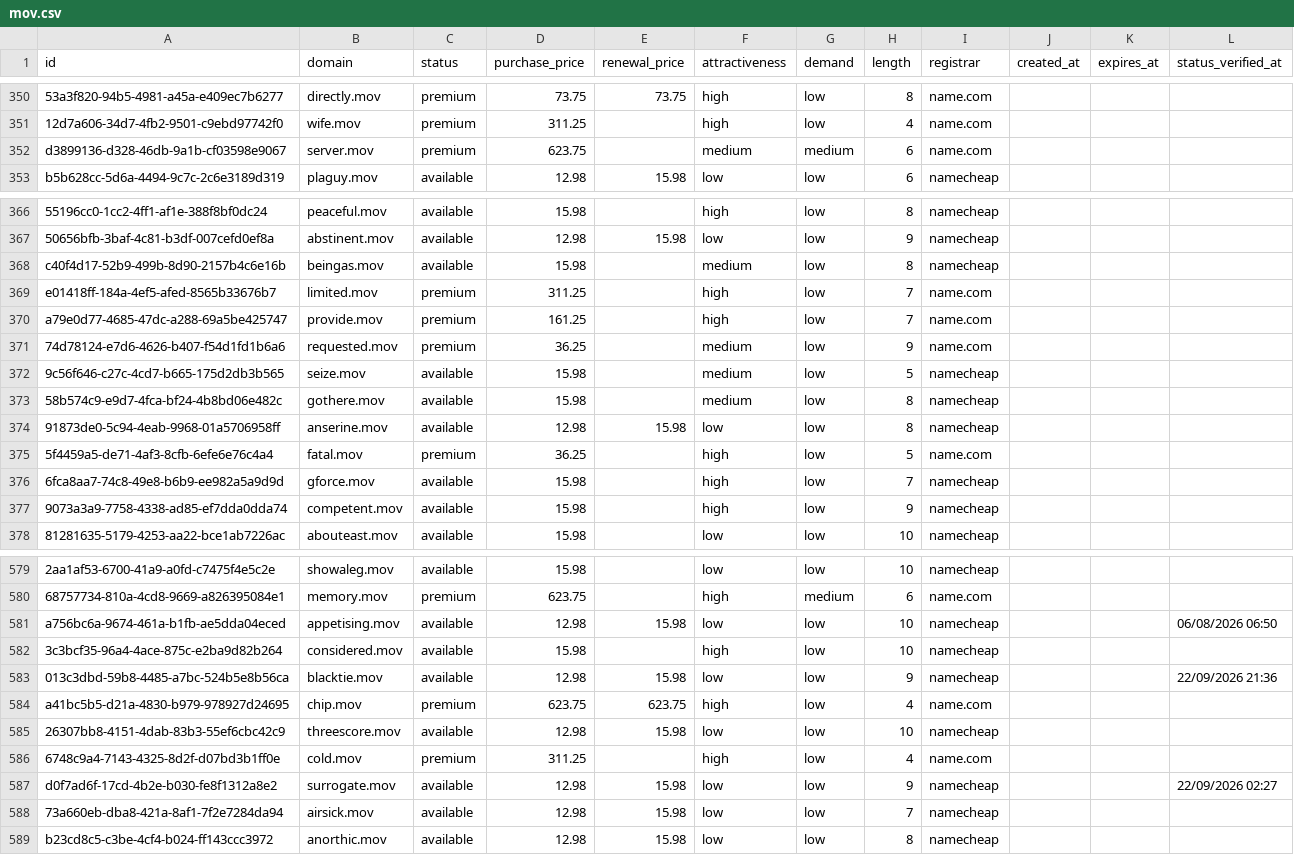
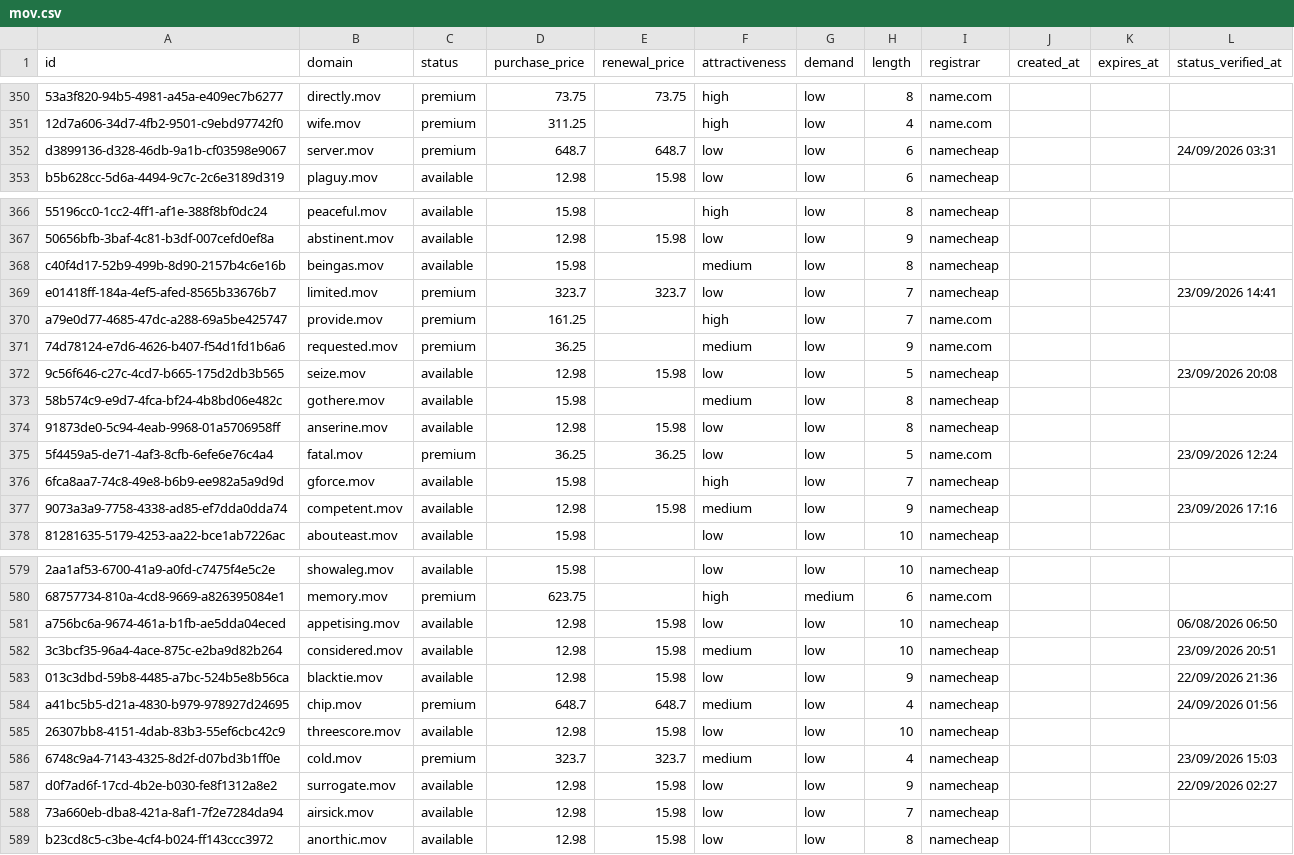
Before and after one commit to UniqueDomains/mov-oneword-domains, a CSV file: mov.csv, drawn as a sheet; only a part is shown, gaps mark what is left out; the diff covers the shown part only; the diff names each change by its address in the sheet, - before the commit and + after, or states it on an @@ line.

Commit message:
Domains update

```diff
--- a/mov.csv
+++ b/mov.csv
-D352 (purchase_price): 623.75
+D352 (purchase_price): 648.7
-E352 (renewal_price): (empty)
+E352 (renewal_price): 648.7
-F352 (attractiveness): medium
+F352 (attractiveness): low
-G352 (demand): medium
+G352 (demand): low
-I352 (registrar): name.com
+I352 (registrar): namecheap
-L352 (status_verified_at): (empty)
+L352 (status_verified_at): 24/09/2026 03:31
-D369 (purchase_price): 311.25
+D369 (purchase_price): 323.7
-E369 (renewal_price): (empty)
+E369 (renewal_price): 323.7
-F369 (attractiveness): high
+F369 (attractiveness): low
-I369 (registrar): name.com
+I369 (registrar): namecheap
-L369 (status_verified_at): (empty)
+L369 (status_verified_at): 23/09/2026 14:41
-D372 (purchase_price): 15.98
+D372 (purchase_price): 12.98
-E372 (renewal_price): (empty)
+E372 (renewal_price): 15.98
-F372 (attractiveness): medium
+F372 (attractiveness): low
-L372 (status_verified_at): (empty)
+L372 (status_verified_at): 23/09/2026 20:08
-E375 (renewal_price): (empty)
+E375 (renewal_price): 36.25
-F375 (attractiveness): high
+F375 (attractiveness): low
-L375 (status_verified_at): (empty)
+L375 (status_verified_at): 23/09/2026 12:24
-D377 (purchase_price): 15.98
+D377 (purchase_price): 12.98
-E377 (renewal_price): (empty)
+E377 (renewal_price): 15.98
-F377 (attractiveness): high
+F377 (attractiveness): medium
-L377 (status_verified_at): (empty)
+L377 (status_verified_at): 23/09/2026 17:16
-D582 (purchase_price): 15.98
+D582 (purchase_price): 12.98
-E582 (renewal_price): (empty)
+E582 (renewal_price): 15.98
-F582 (attractiveness): high
+F582 (attractiveness): medium
-L582 (status_verified_at): (empty)
+L582 (status_verified_at): 23/09/2026 20:51
-D584 (purchase_price): 623.75
+D584 (purchase_price): 648.7
-E584 (renewal_price): 623.75
+E584 (renewal_price): 648.7
-F584 (attractiveness): high
+F584 (attractiveness): medium
-I584 (registrar): name.com
+I584 (registrar): namecheap
-L584 (status_verified_at): (empty)
+L584 (status_verified_at): 24/09/2026 01:56
-D586 (purchase_price): 311.25
+D586 (purchase_price): 323.7
-E586 (renewal_price): (empty)
+E586 (renewal_price): 323.7
-F586 (attractiveness): high
+F586 (attractiveness): medium
-I586 (registrar): name.com
+I586 (registrar): namecheap
-L586 (status_verified_at): (empty)
+L586 (status_verified_at): 23/09/2026 15:03
```
Also changed, not shown: 102 edited cells elsewhere in this file, 4 other files.
